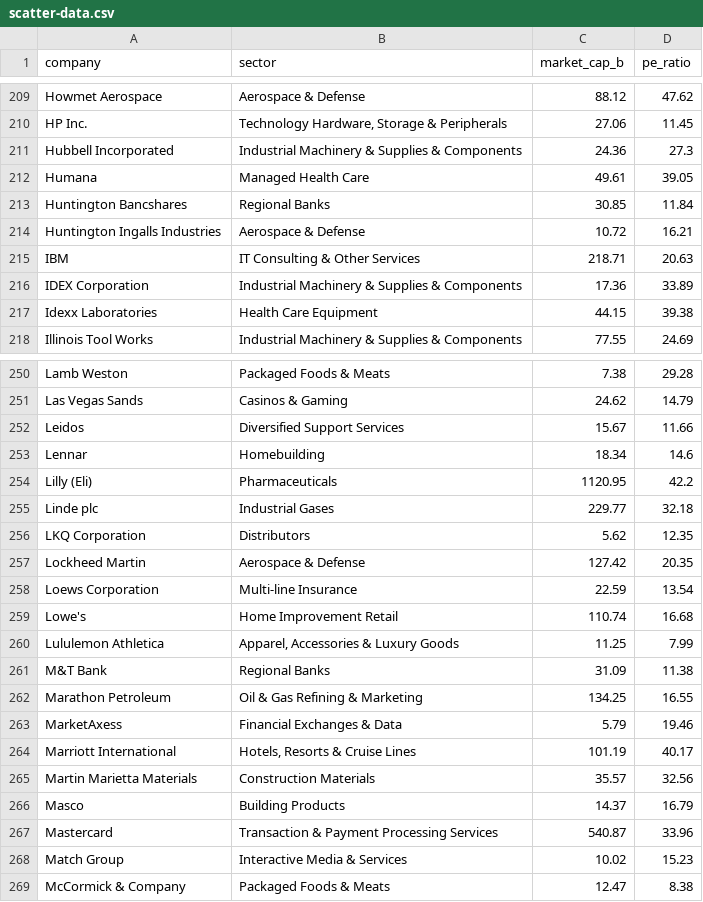
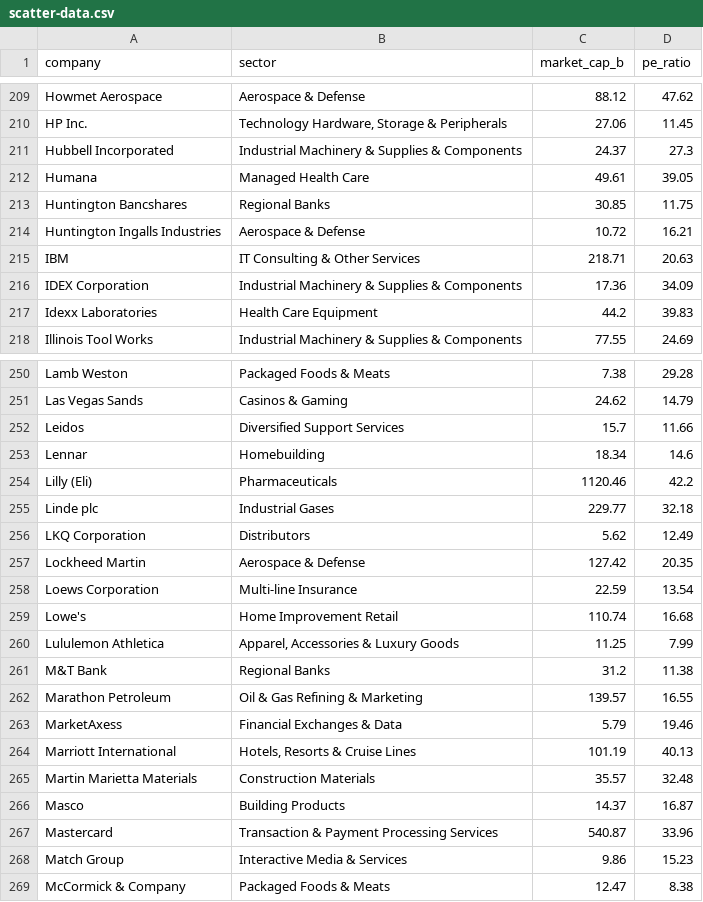
Before and after one commit to datasets/s-and-p-500-companies-financials, a CSV file: data/scatter-data.csv, drawn as a sheet; only a part is shown, gaps mark what is left out; the diff covers the shown part only.

```diff
--- a/data/scatter-data.csv
+++ b/data/scatter-data.csv
@@ -210,9 +210,9 @@ Howmet Aerospace,Aerospace & Defense,88.12,47.62
 HP Inc.,"Technology Hardware, Storage & Peripherals",27.06,11.45
-Hubbell Incorporated,Industrial Machinery & Supplies & Components,24.36,27.3
+Hubbell Incorporated,Industrial Machinery & Supplies & Components,24.37,27.3
 Humana,Managed Health Care,49.61,39.05
-Huntington Bancshares,Regional Banks,30.85,11.84
+Huntington Bancshares,Regional Banks,30.85,11.75
 Huntington Ingalls Industries,Aerospace & Defense,10.72,16.21
 IBM,IT Consulting & Other Services,218.71,20.63
-IDEX Corporation,Industrial Machinery & Supplies & Components,17.36,33.89
-Idexx Laboratories,Health Care Equipment,44.15,39.38
+IDEX Corporation,Industrial Machinery & Supplies & Components,17.36,34.09
+Idexx Laboratories,Health Care Equipment,44.2,39.83
 Illinois Tool Works,Industrial Machinery & Supplies & Components,77.55,24.69
@@ -251,7 +251,7 @@ Lamb Weston,Packaged Foods & Meats,7.38,29.28
 Las Vegas Sands,Casinos & Gaming,24.62,14.79
-Leidos,Diversified Support Services,15.67,11.66
+Leidos,Diversified Support Services,15.7,11.66
 Lennar,Homebuilding,18.34,14.6
-Lilly (Eli),Pharmaceuticals,1120.95,42.2
+Lilly (Eli),Pharmaceuticals,1120.46,42.2
 Linde plc,Industrial Gases,229.77,32.18
-LKQ Corporation,Distributors,5.62,12.35
+LKQ Corporation,Distributors,5.62,12.49
 Lockheed Martin,Aerospace & Defense,127.42,20.35
@@ -260,10 +260,10 @@ Lowe's,Home Improvement Retail,110.74,16.68
 Lululemon Athletica,"Apparel, Accessories & Luxury Goods",11.25,7.99
-M&T Bank,Regional Banks,31.09,11.38
-Marathon Petroleum,Oil & Gas Refining & Marketing,134.25,16.55
+M&T Bank,Regional Banks,31.2,11.38
+Marathon Petroleum,Oil & Gas Refining & Marketing,139.57,16.55
 MarketAxess,Financial Exchanges & Data,5.79,19.46
-Marriott International,"Hotels, Resorts & Cruise Lines",101.19,40.17
-Martin Marietta Materials,Construction Materials,35.57,32.56
-Masco,Building Products,14.37,16.79
+Marriott International,"Hotels, Resorts & Cruise Lines",101.19,40.13
+Martin Marietta Materials,Construction Materials,35.57,32.48
+Masco,Building Products,14.37,16.87
 Mastercard,Transaction & Payment Processing Services,540.87,33.96
-Match Group,Interactive Media & Services,10.02,15.23
+Match Group,Interactive Media & Services,9.86,15.23
 McCormick & Company,Packaged Foods & Meats,12.47,8.38
```
Also changed, not shown: 103 edited cells elsewhere in this file, data/constituents-financials.csv.
